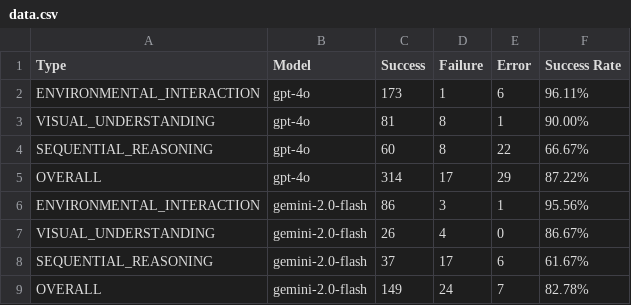
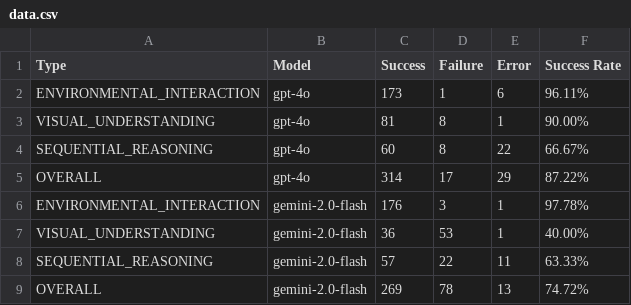
Before and after one commit to UCD-193AB-ws24/Minecapstone, a CSV file: plot/data.csv, drawn as a sheet.

Commit message:
Updated gemini performance

```diff
--- a/plot/data.csv
+++ b/plot/data.csv
@@ -5,5 +5,5 @@ SEQUENTIAL_REASONING,gpt-4o,60,8,22,66.67%
 OVERALL,gpt-4o,314,17,29,87.22%
-ENVIRONMENTAL_INTERACTION,gemini-2.0-flash,86,3,1,95.56%
-VISUAL_UNDERSTANDING,gemini-2.0-flash,26,4,0,86.67%
-SEQUENTIAL_REASONING,gemini-2.0-flash,37,17,6,61.67%
-OVERALL,gemini-2.0-flash,149,24,7,82.78%
+ENVIRONMENTAL_INTERACTION,gemini-2.0-flash,176,3,1,97.78%
+VISUAL_UNDERSTANDING,gemini-2.0-flash,36,53,1,40.00%
+SEQUENTIAL_REASONING,gemini-2.0-flash,57,22,11,63.33%
+OVERALL,gemini-2.0-flash,269,78,13,74.72%
```
Also changed, not shown: 3 other files.
